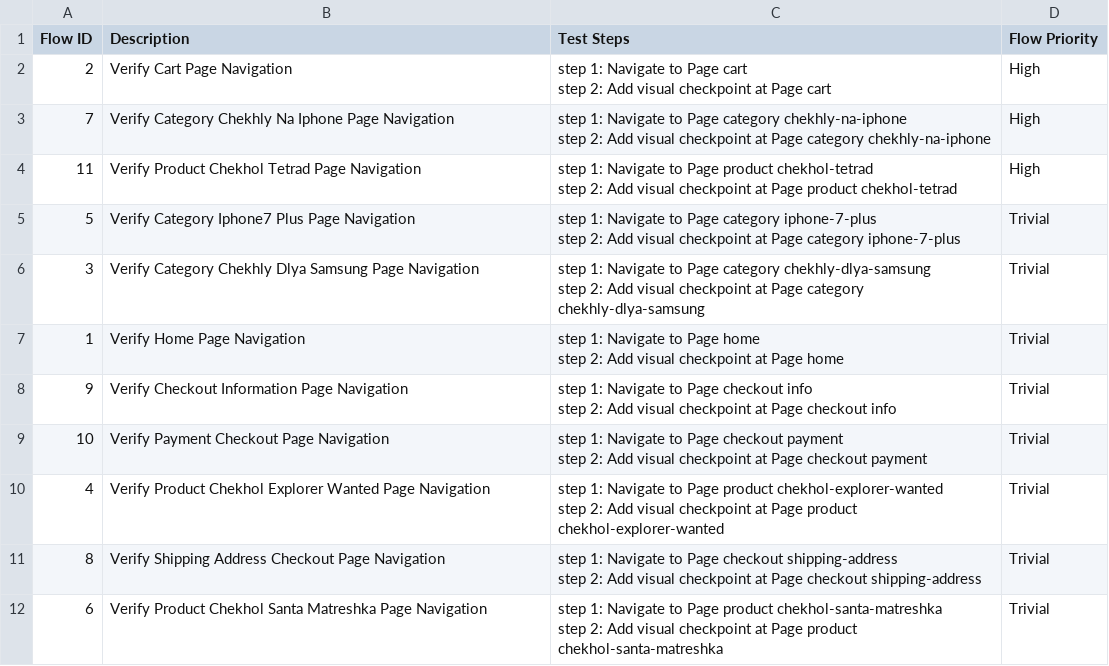
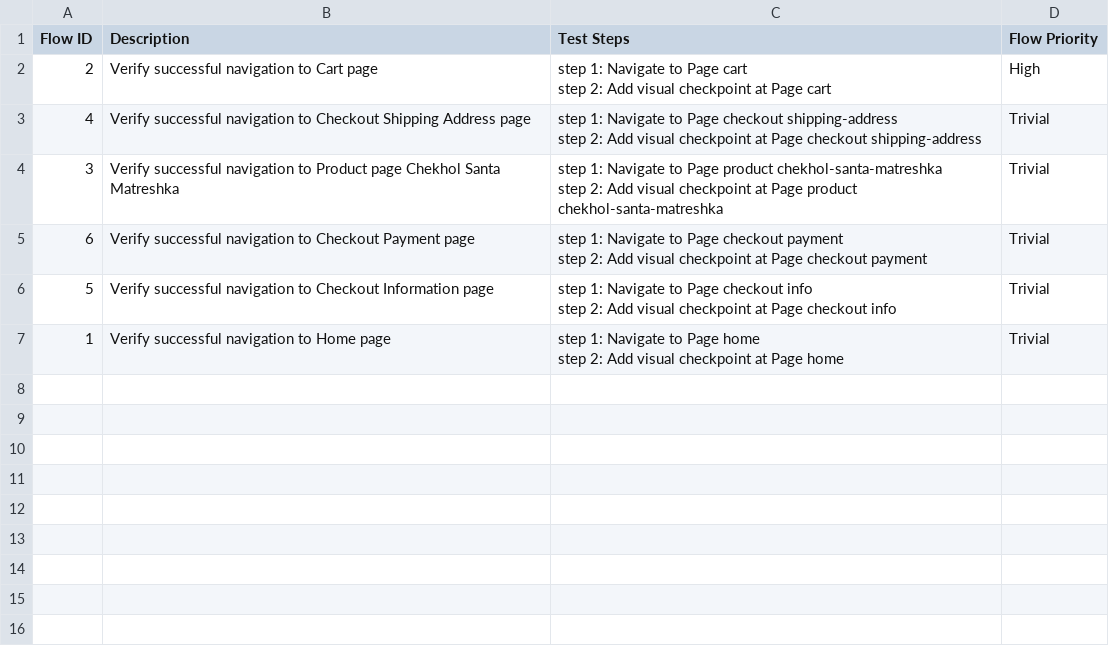
Before and after one commit to laiphamkat/KA-7584-1-AI-Shop-QA, a CSV file: Test Steps/steps_overview.csv, drawn as a sheet.

```diff
--- a/Test Steps/steps_overview.csv
+++ b/Test Steps/steps_overview.csv
@@ -1,23 +1,13 @@
 Flow ID,Description,Test Steps,Flow Priority
-2,Verify Cart Page Navigation,"step 1: Navigate to Page cart
-step 2: Add visual checkpoint at Page cart",High
-7,Verify Category Chekhly Na Iphone Page Navigation,"step 1: Navigate to Page category chekhly-na-iphone
-step 2: Add visual checkpoint at Page category chekhly-na-iphone",High
-11,Verify Product Chekhol Tetrad Page Navigation,"step 1: Navigate to Page product chekhol-tetrad
-step 2: Add visual checkpoint at Page product chekhol-tetrad",High
-5,Verify Category Iphone7 Plus Page Navigation,"step 1: Navigate to Page category iphone-7-plus
-step 2: Add visual checkpoint at Page category iphone-7-plus",Trivial
-3,Verify Category Chekhly Dlya Samsung Page Navigation,"step 1: Navigate to Page category chekhly-dlya-samsung
-step 2: Add visual checkpoint at Page category chekhly-dlya-samsung",Trivial
-1,Verify Home Page Navigation,"step 1: Navigate to Page home
-step 2: Add visual checkpoint at Page home",Trivial
-9,Verify Checkout Information Page Navigation,"step 1: Navigate to Page checkout info
-step 2: Add visual checkpoint at Page checkout info",Trivial
-10,Verify Payment Checkout Page Navigation,"step 1: Navigate to Page checkout payment
-step 2: Add visual checkpoint at Page checkout payment",Trivial
-4,Verify Product Chekhol Explorer Wanted Page Navigation,"step 1: Navigate to Page product chekhol-explorer-wanted
-step 2: Add visual checkpoint at Page product chekhol-explorer-wanted",Trivial
-8,Verify Shipping Address Checkout Page Navigation,"step 1: Navigate to Page checkout shipping-address
-step 2: Add visual checkpoint at Page checkout shipping-address",Trivial
-6,Verify Product Chekhol Santa Matreshka Page Navigation,"step 1: Navigate to Page product chekhol-santa-matreshka
-step 2: Add visual checkpoint at Page product chekhol-santa-matreshka",Trivial
+2,Verify successful navigation to Cart page,"step 1: Navigate to Page cart
+step 2: Add visual checkpoint at Page cart",High
+4,Verify successful navigation to Checkout Shipping Address page,"step 1: Navigate to Page checkout shipping-address
+step 2: Add visual checkpoint at Page checkout shipping-address",Trivial
+3,Verify successful navigation to Product page Chekhol Santa Matreshka,"step 1: Navigate to Page product chekhol-santa-matreshka
+step 2: Add visual checkpoint at Page product chekhol-santa-matreshka",Trivial
+6,Verify successful navigation to Checkout Payment page,"step 1: Navigate to Page checkout payment
+step 2: Add visual checkpoint at Page checkout payment",Trivial
+5,Verify successful navigation to Checkout Information page,"step 1: Navigate to Page checkout info
+step 2: Add visual checkpoint at Page checkout info",Trivial
+1,Verify successful navigation to Home page,"step 1: Navigate to Page home
+step 2: Add visual checkpoint at Page home",Trivial
```
Also changed, not shown: 35 other files.
